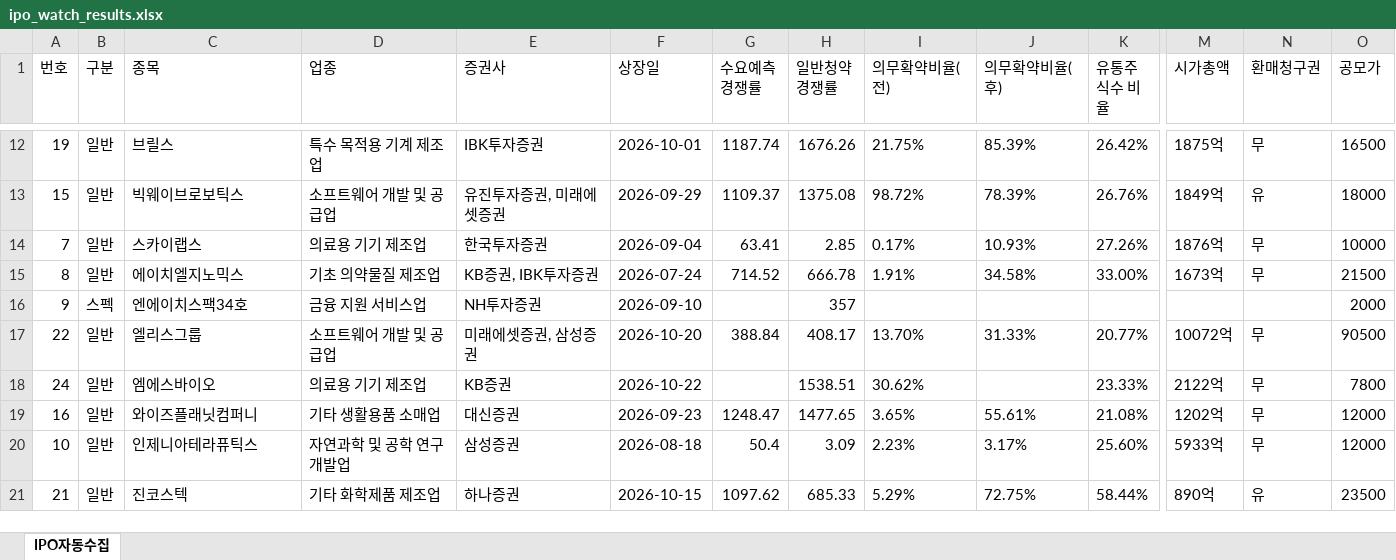
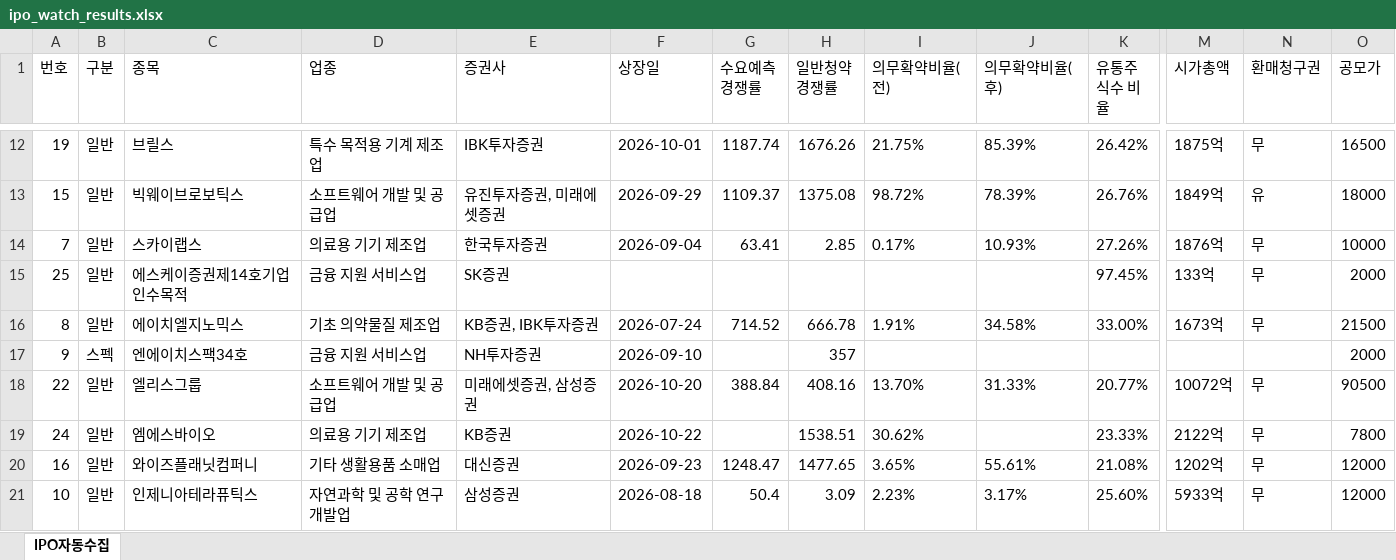
Before and after one commit to khiro37/IPO, an Excel workbook: ipo_watch_results.xlsx, sheet IPO자동수집, drawn as a sheet; only a part is shown, gaps mark what is left out; the shorter side is filled out with more unchanged rows; values as stored, in another font and other column widths than the file's, no borders; addresses are those after the commit; rows hold the shown columns only; the diff names each change by its address in the sheet, - before the commit and + after, or states it on an @@ line.

```diff
--- a/ipo_watch_results.xlsx (sheet IPO자동수집)
+++ b/ipo_watch_results.xlsx (sheet IPO자동수집)
+row 15: 25 | 일반 | 에스케이증권제14호기업인수목적 | 금융 지원 서비스업 | SK증권 |  |  |  |  |  | 97.45% | 133억 | 무 | 2000
-H18 (일반청약 경쟁률): 408.17
+H18 (일반청약 경쟁률): 408.16
```
Also changed, not shown: 2 other files.
